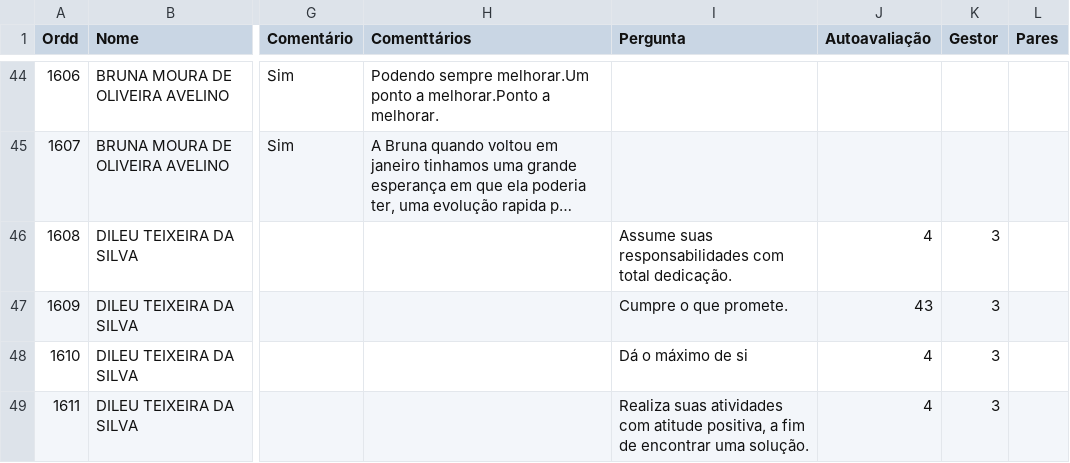
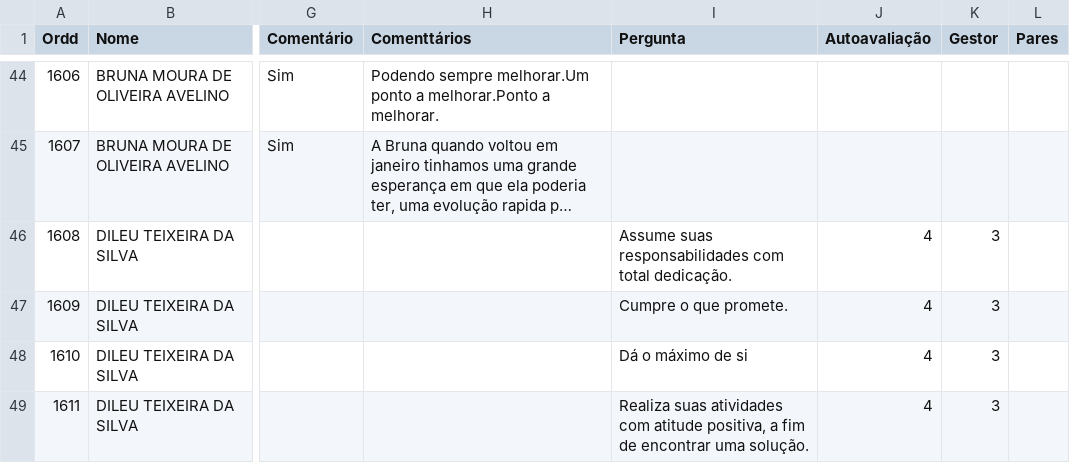
Before and after one commit to Danipag4/Cerejeiras_Anderson, a CSV file: Gestor_Anderson.csv, drawn as a sheet; only a part is shown, gaps mark what is left out; long unchanged cells end in …; the diff names each change by its address in the sheet, - before the commit and + after, or states it on an @@ line.

Commit message:
Add files via upload

```diff
--- a/Gestor_Anderson.csv
+++ b/Gestor_Anderson.csv
-J47 (Autoavaliação): 43
+J47 (Autoavaliação): 4
```
